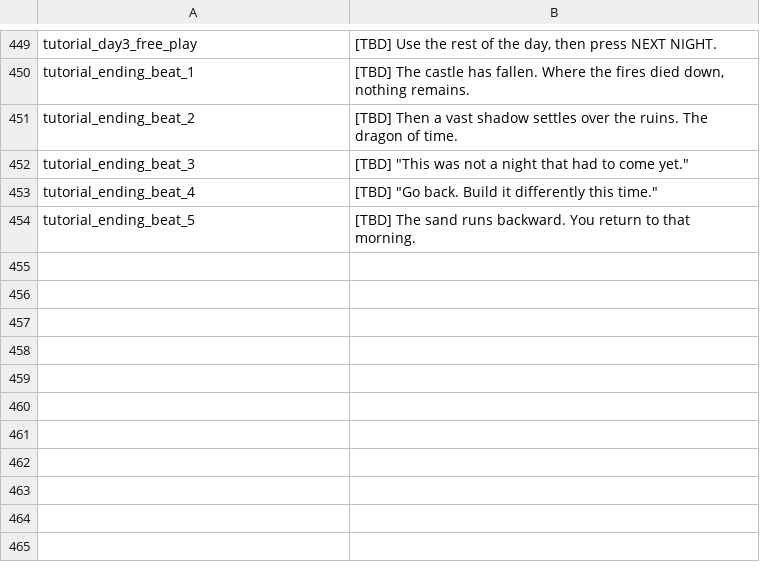
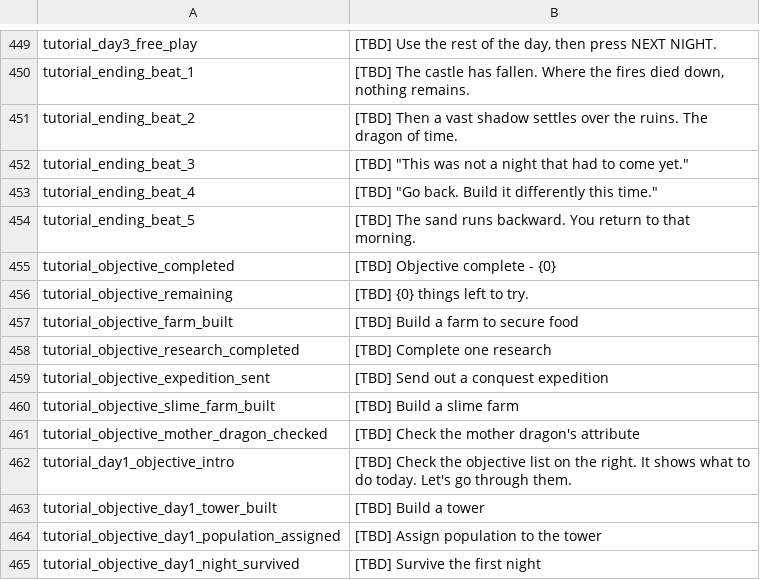
Before and after one commit to JoKangHyeon/TowerAndDragon, a CSV file: Assets/StreamingAssets/Localization/en_us.csv, drawn as a sheet; only a part is shown, gaps mark what is left out; the diff names each change by its address in the sheet, - before the commit and + after, or states it on an @@ line.

```diff
--- a/Assets/StreamingAssets/Localization/en_us.csv
+++ b/Assets/StreamingAssets/Localization/en_us.csv
+row 455: tutorial_objective_completed | [TBD] Objective complete - {0}
+row 456: tutorial_objective_remaining | [TBD] {0} things left to try.
+row 457: tutorial_objective_farm_built | [TBD] Build a farm to secure food
+row 458: tutorial_objective_research_completed | [TBD] Complete one research
+row 459: tutorial_objective_expedition_sent | [TBD] Send out a conquest expedition
+row 460: tutorial_objective_slime_farm_built | [TBD] Build a slime farm
+row 461: tutorial_objective_mother_dragon_checked | [TBD] Check the mother dragon's attribute
+row 462: tutorial_day1_objective_intro | [TBD] Check the objective list on the right. It shows what to do today. Let's go through them.
+row 463: tutorial_objective_day1_tower_built | [TBD] Build a tower
+row 464: tutorial_objective_day1_population_assigned | [TBD] Assign population to the tower
+row 465: tutorial_objective_day1_night_survived | [TBD] Survive the first night
```
Also changed, not shown: Assets/StreamingAssets/Localization/ko_kr.csv, 52 other files.
